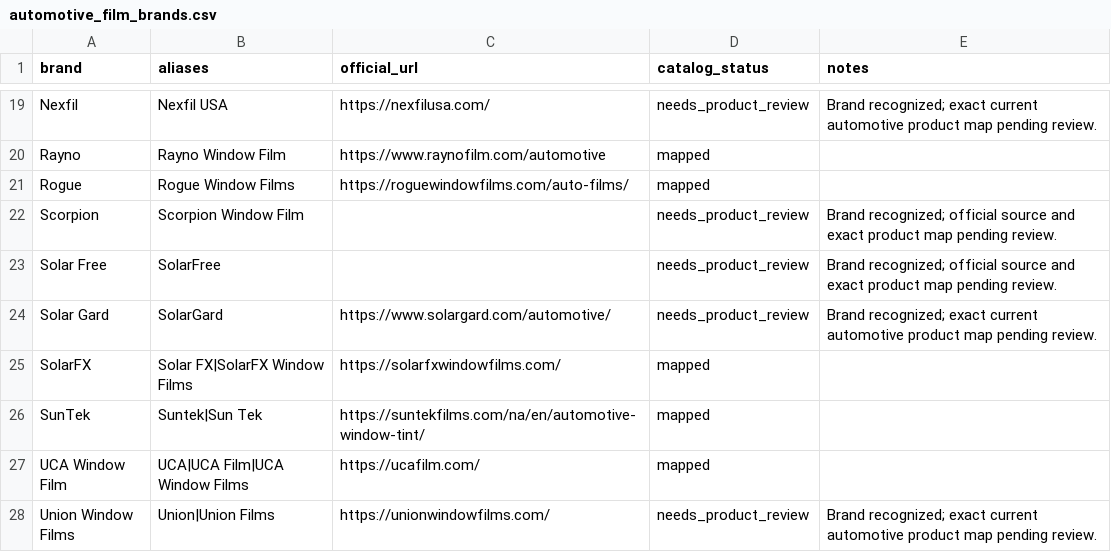
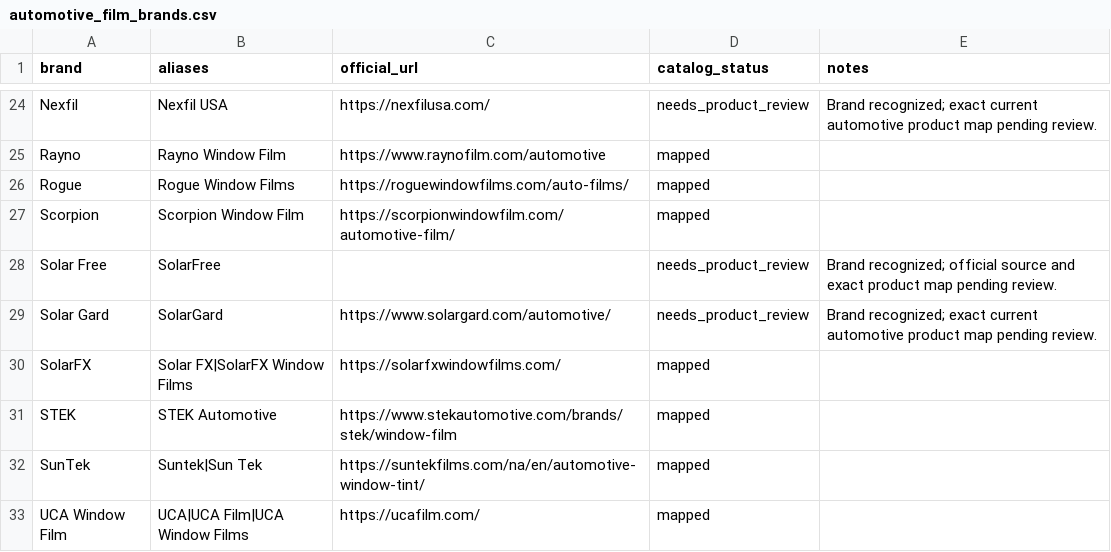
Before and after one commit to jasnm21-wq/prokvik-data, a CSV file: film-catalog/automotive_film_brands.csv, drawn as a sheet; only a part is shown, gaps mark what is left out; the shorter side is filled out with more unchanged rows; the diff covers the shown part only.

Commit message:
data: expand automotive film brand registry

```diff
--- a/film-catalog/automotive_film_brands.csv
+++ b/film-catalog/automotive_film_brands.csv
@@ -21,3 +26,3 @@ Rayno,Rayno Window Film,https://www.raynofilm.com/automotive,mapped,
 Rogue,Rogue Window Films,https://roguewindowfilms.com/auto-films/,mapped,
-Scorpion,Scorpion Window Film,,needs_product_review,Brand recognized; official source and exact product map pending review.
+Scorpion,Scorpion Window Film,https://scorpionwindowfilm.com/automotive-film/,mapped,
 Solar Free,SolarFree,,needs_product_review,Brand recognized; official source and exact product map pending review.
@@ -25,2 +30,3 @@ Solar Gard,SolarGard,https://www.solargard.com/automotive/,needs_product_review,
 SolarFX,Solar FX|SolarFX Window Films,https://solarfxwindowfilms.com/,mapped,
+STEK,STEK Automotive,https://www.stekautomotive.com/brands/stek/window-film,mapped,
 SunTek,Suntek|Sun Tek,https://suntekfilms.com/na/en/automotive-window-tint/,mapped,
```
Also changed, not shown: 6 added rows and 3 edited cells elsewhere in this file.
